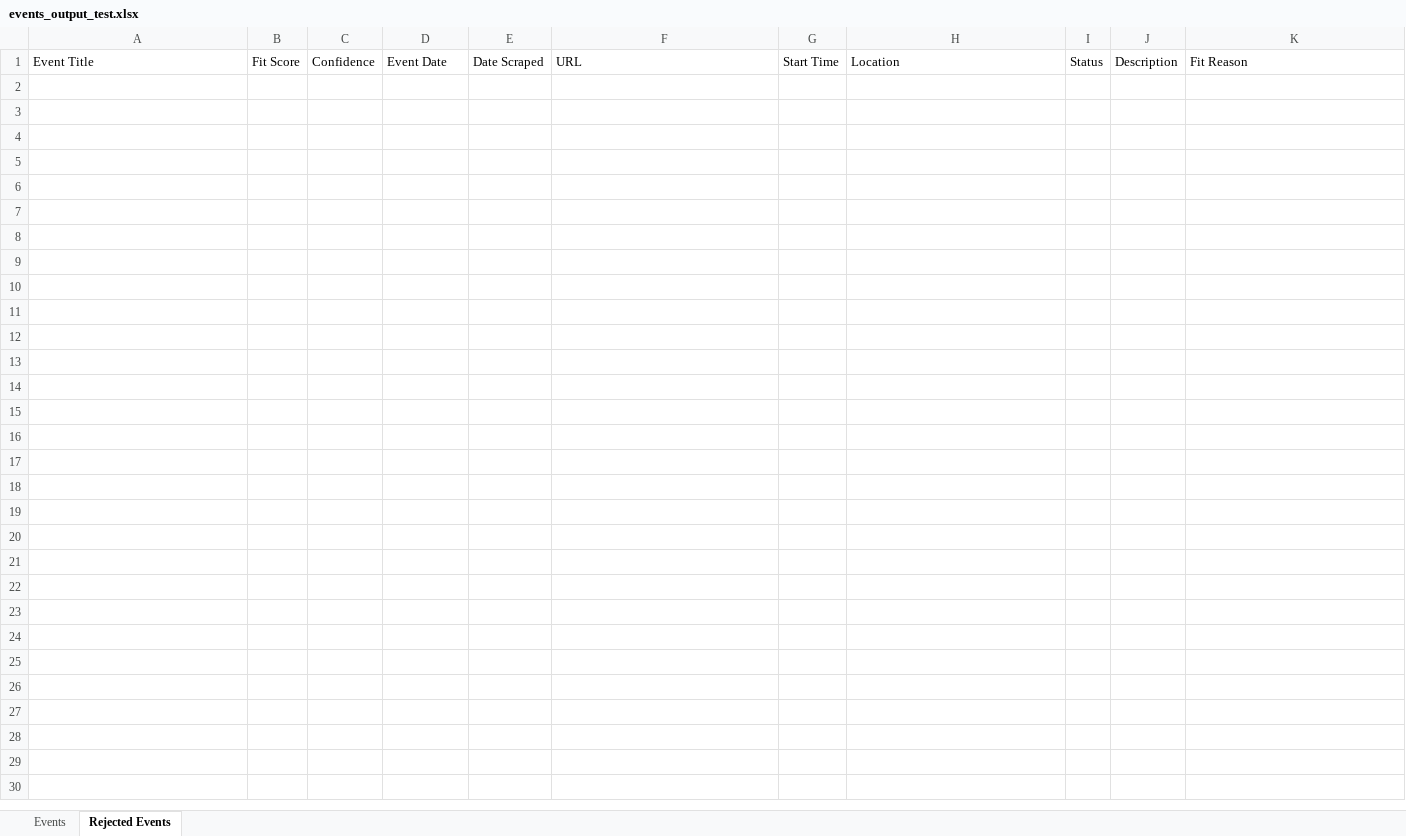
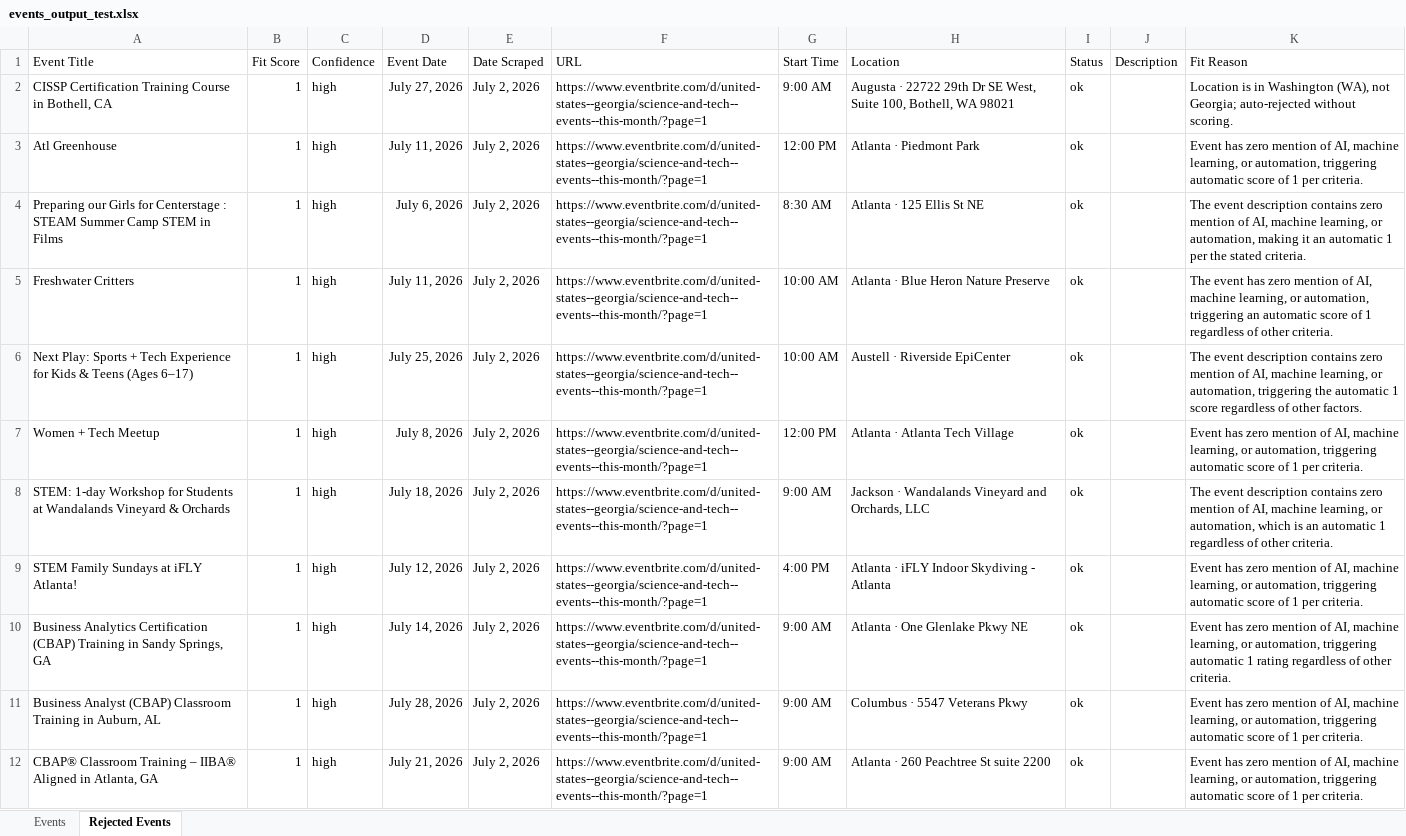
Before and after one commit to isaiah-dietrich/Event_Scraper, an Excel workbook: events_output_test.xlsx, sheet Rejected Events, drawn as a sheet; values as stored, in another font and other column widths than the file's, no borders; table styles not drawn; the diff names each change by its address in the sheet, - before the commit and + after, or states it on an @@ line.

```diff
--- a/events_output_test.xlsx (sheet Rejected Events)
+++ b/events_output_test.xlsx (sheet Rejected Events)
+row 2: CISSP Certification Training Course in Bothell, CA | 1 | high | July 27, 2026 | July 2, 2026 | https://www.eventbrite.com/d/united-states--georgia/science-and-tech--events--this-month/?page=1 | 9:00 AM | Augusta · 22722 29th Dr SE West, Suite 100, Bothell, WA 98021 | ok |  | Location is in Washington (WA), not Georgia; auto-rejected without scoring.
+row 3: Atl Greenhouse | 1 | high | July 11, 2026 | July 2, 2026 | https://www.eventbrite.com/d/united-states--georgia/science-and-tech--events--this-month/?page=1 | 12:00 PM | Atlanta · Piedmont Park | ok |  | Event has zero mention of AI, machine learning, or automation, triggering automatic score of 1 per criteria.
+row 4: Preparing our Girls for Centerstage : STEAM Summer Camp STEM in Films | 1 | high | July 6, 2026 | July 2, 2026 | https://www.eventbrite.com/d/united-states--georgia/science-and-tech--events--this-month/?page=1 | 8:30 AM | Atlanta · 125 Ellis St NE | ok |  | The event description contains zero mention of AI, machine learning, or automation, making it an automatic 1 per the stated criteria.
+row 5: Freshwater Critters | 1 | high | July 11, 2026 | July 2, 2026 | https://www.eventbrite.com/d/united-states--georgia/science-and-tech--events--this-month/?page=1 | 10:00 AM | Atlanta · Blue Heron Nature Preserve | ok |  | The event has zero mention of AI, machine learning, or automation, triggering an automatic score of 1 regardless of other criteria.
+row 6: Next Play: Sports + Tech Experience for Kids & Teens (Ages 6–17) | 1 | high | July 25, 2026 | July 2, 2026 | https://www.eventbrite.com/d/united-states--georgia/science-and-tech--events--this-month/?page=1 | 10:00 AM | Austell · Riverside EpiCenter | ok |  | The event description contains zero mention of AI, machine learning, or automation, triggering the automatic 1 score regardless of other factors.
+row 7: Women + Tech Meetup | 1 | high | July 8, 2026 | July 2, 2026 | https://www.eventbrite.com/d/united-states--georgia/science-and-tech--events--this-month/?page=1 | 12:00 PM | Atlanta · Atlanta Tech Village | ok |  | Event has zero mention of AI, machine learning, or automation, triggering automatic score of 1 per criteria.
+row 8: STEM: 1-day Workshop for Students at Wandalands Vineyard & Orchards | 1 | high | July 18, 2026 | July 2, 2026 | https://www.eventbrite.com/d/united-states--georgia/science-and-tech--events--this-month/?page=1 | 9:00 AM | Jackson · Wandalands Vineyard and Orchards, LLC | ok |  | The event description contains zero mention of AI, machine learning, or automation, which is an automatic 1 regardless of other criteria.
+row 9: STEM Family Sundays at iFLY Atlanta! | 1 | high | July 12, 2026 | July 2, 2026 | https://www.eventbrite.com/d/united-states--georgia/science-and-tech--events--this-month/?page=1 | 4:00 PM | Atlanta · iFLY Indoor Skydiving - Atlanta | ok |  | Event has zero mention of AI, machine learning, or automation, triggering automatic score of 1 per criteria.
+row 10: Business Analytics Certification (CBAP) Training in Sandy Springs, GA | 1 | high | July 14, 2026 | July 2, 2026 | https://www.eventbrite.com/d/united-states--georgia/science-and-tech--events--this-month/?page=1 | 9:00 AM | Atlanta · One Glenlake Pkwy NE | ok |  | Event has zero mention of AI, machine learning, or automation, triggering automatic 1 rating regardless of other criteria.
+row 11: Business Analyst (CBAP) Classroom Training in Auburn, AL | 1 | high | July 28, 2026 | July 2, 2026 | https://www.eventbrite.com/d/united-states--georgia/science-and-tech--events--this-month/?page=1 | 9:00 AM | Columbus · 5547 Veterans Pkwy | ok |  | Event has zero mention of AI, machine learning, or automation, triggering automatic score of 1 per criteria.
+row 12: CBAP® Classroom Training – IIBA® Aligned in Atlanta, GA | 1 | high | July 21, 2026 | July 2, 2026 | https://www.eventbrite.com/d/united-states--georgia/science-and-tech--events--this-month/?page=1 | 9:00 AM | Atlanta · 260 Peachtree St suite 2200 | ok |  | Event has zero mention of AI, machine learning, or automation, triggering automatic score of 1 per criteria.
```
Also changed, not shown: sheet Events, 5 other files.
